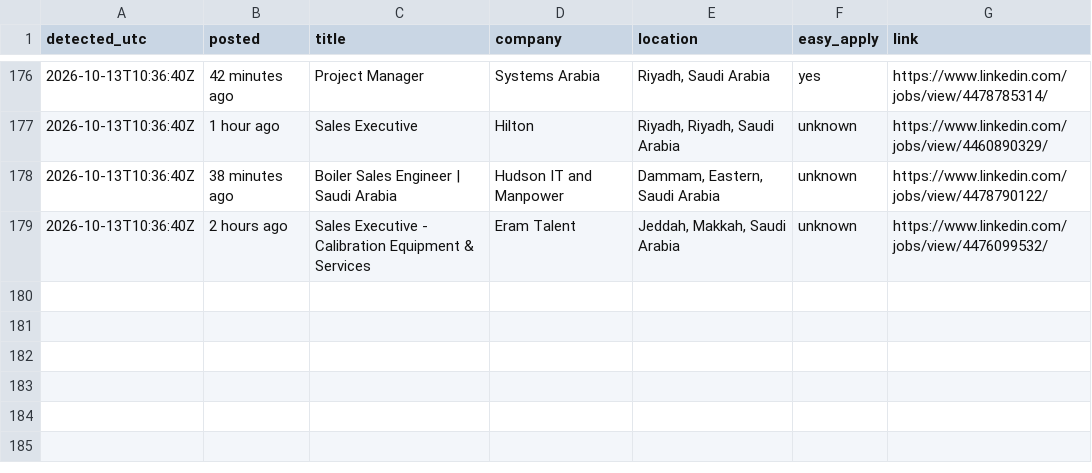
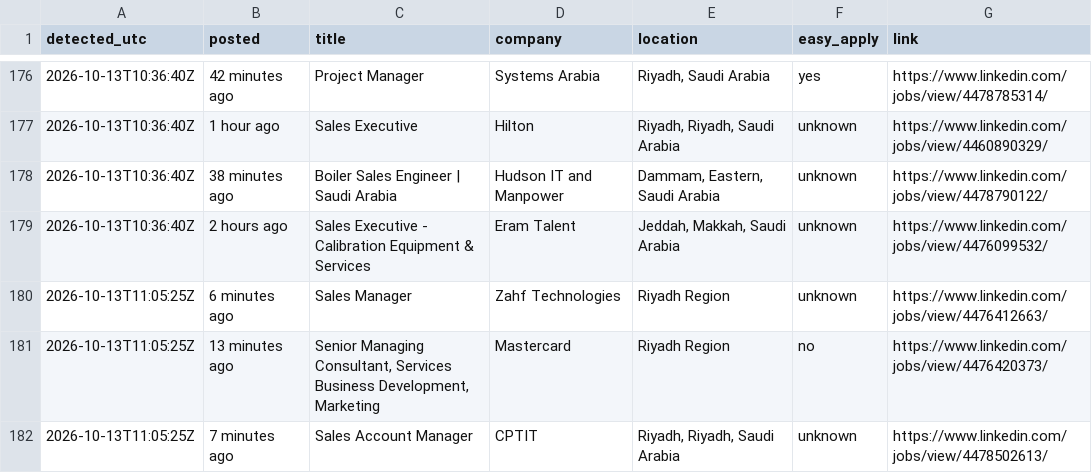
Before and after one commit to Refaatahmed47/linkedin-job-alert, a CSV file: jobs.csv, drawn as a sheet; only a part is shown, gaps mark what is left out.

```diff
--- a/jobs.csv
+++ b/jobs.csv
@@ -179 +179,4 @@ detected_utc,posted,title,company,location,easy_apply,link
 2026-10-13T10:36:40Z,2 hours ago,Sales Executive - Calibration Equipment & Services,Eram Talent,"Jeddah, Makkah, Saudi Arabia",unknown,https://www.linkedin.com/jobs/view/4476099532/
+2026-10-13T11:05:25Z,6 minutes ago,Sales Manager,Zahf Technologies,Riyadh Region,unknown,https://www.linkedin.com/jobs/view/4476412663/
+2026-10-13T11:05:25Z,13 minutes ago,"Senior Managing Consultant, Services Business Development, Marketing",Mastercard,Riyadh Region,no,https://www.linkedin.com/jobs/view/4476420373/
+2026-10-13T11:05:25Z,7 minutes ago,Sales Account Manager,CPTIT,"Riyadh, Riyadh, Saudi Arabia",unknown,https://www.linkedin.com/jobs/view/4478502613/
```
Also changed, not shown: 2 other files.
